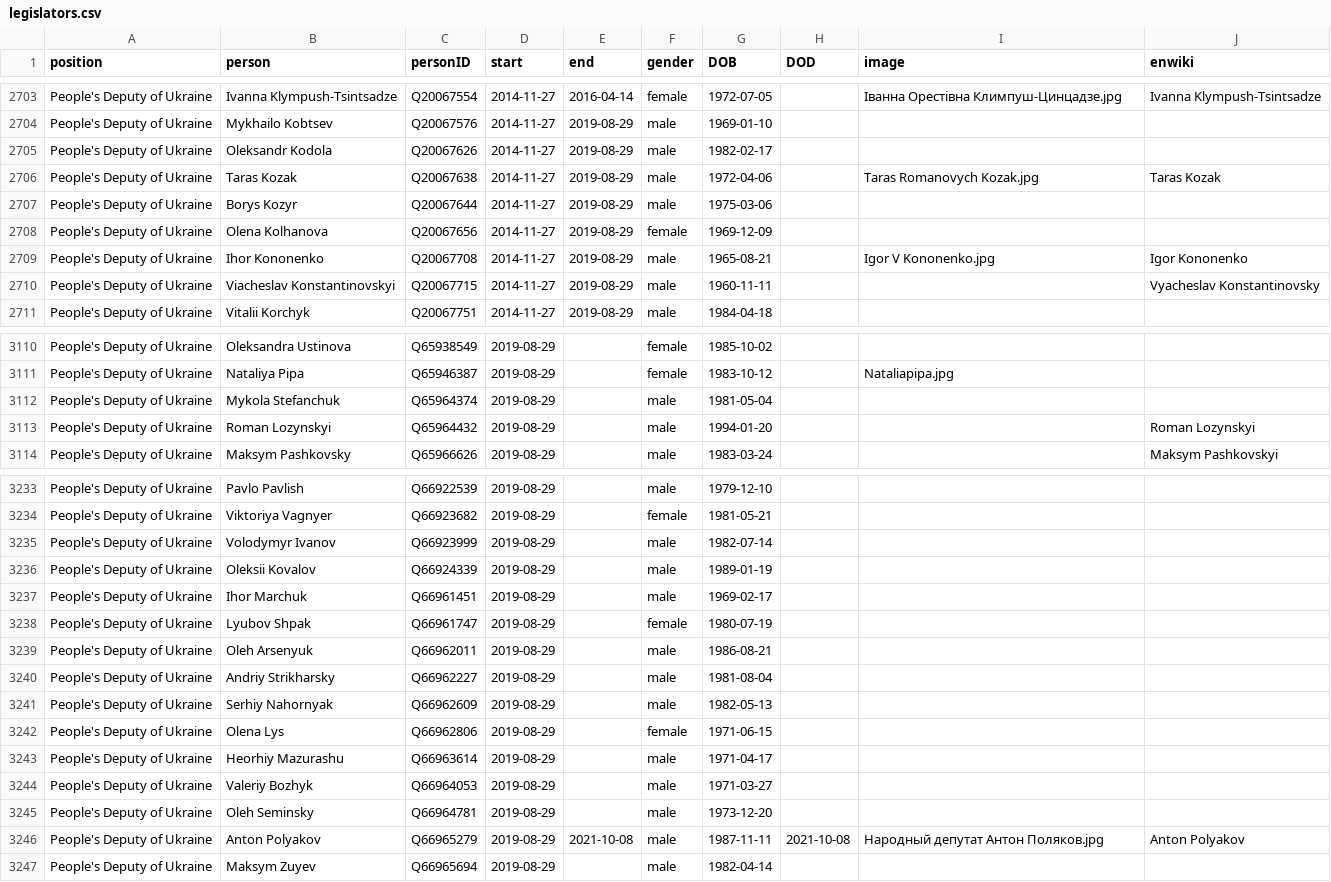
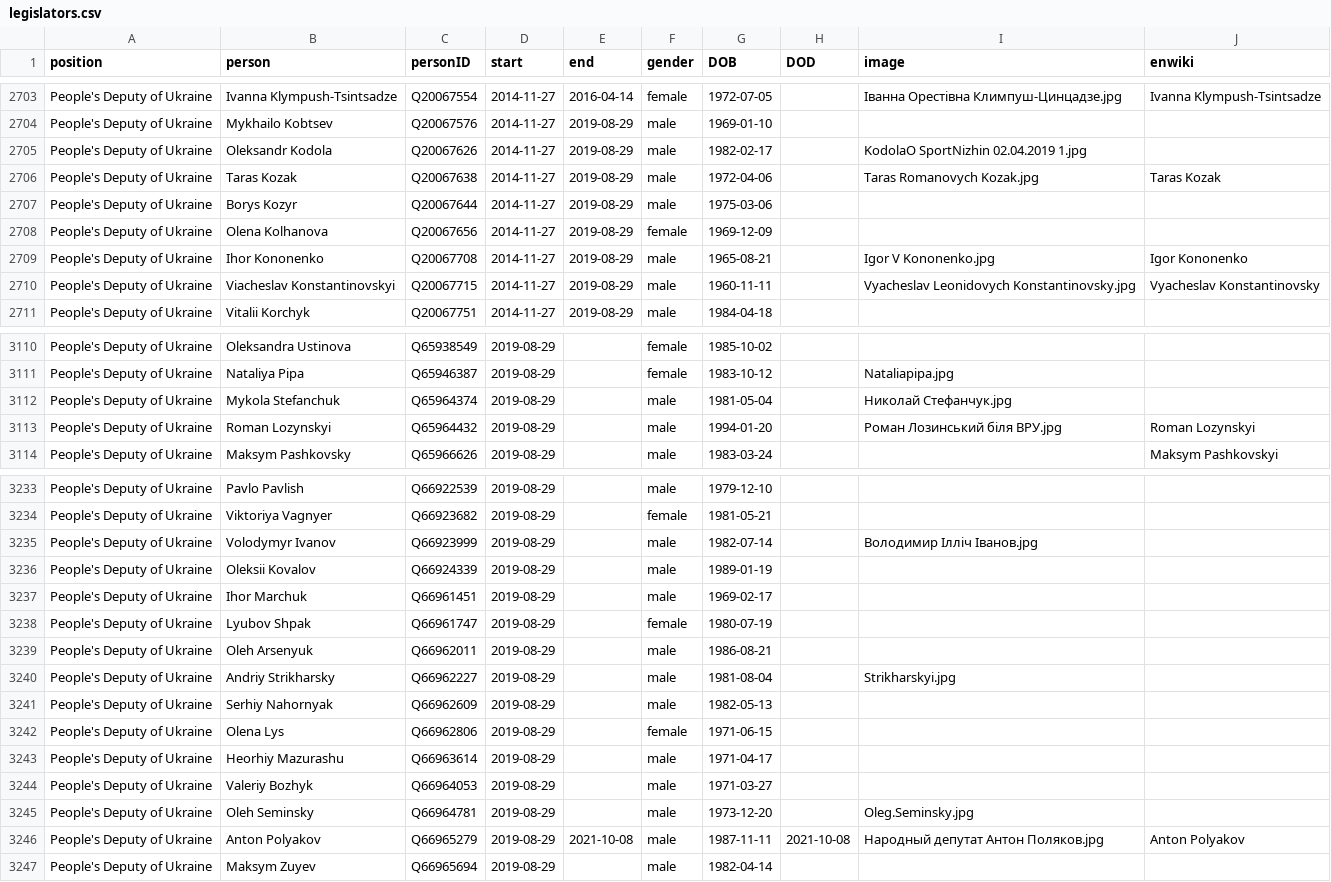
Before and after one commit to every-politician-scrapers/ukraine-cabinet, a CSV file: html/legislators.csv, drawn as a sheet; only a part is shown, gaps mark what is left out; the diff covers the shown part only.

```diff
--- a/html/legislators.csv
+++ b/html/legislators.csv
@@ -2704,3 +2704,3 @@ People's Deputy of Ukraine,Ivanna Klympush-Tsintsadze,Q20067554,2014-11-27,2016-
 People's Deputy of Ukraine,Mykhailo Kobtsev,Q20067576,2014-11-27,2019-08-29,male,1969-01-10,,,
-People's Deputy of Ukraine,Oleksandr Kodola,Q20067626,2014-11-27,2019-08-29,male,1982-02-17,,,
+People's Deputy of Ukraine,Oleksandr Kodola,Q20067626,2014-11-27,2019-08-29,male,1982-02-17,,KodolaO SportNizhin 02.04.2019 1.jpg,
 People's Deputy of Ukraine,Taras Kozak,Q20067638,2014-11-27,2019-08-29,male,1972-04-06,,Taras Romanovych Kozak.jpg,Taras Kozak
@@ -2709,3 +2709,3 @@ People's Deputy of Ukraine,Olena Kolhanova,Q20067656,2014-11-27,2019-08-29,femal
 People's Deputy of Ukraine,Ihor Kononenko,Q20067708,2014-11-27,2019-08-29,male,1965-08-21,,Igor V Kononenko.jpg,Igor Kononenko
-People's Deputy of Ukraine,Viacheslav Konstantinovskyi,Q20067715,2014-11-27,2019-08-29,male,1960-11-11,,,Vyacheslav Konstantinovsky
+People's Deputy of Ukraine,Viacheslav Konstantinovskyi,Q20067715,2014-11-27,2019-08-29,male,1960-11-11,,Vyacheslav Leonidovych Konstantinovsky.jpg,Vyacheslav Konstantinovsky
 People's Deputy of Ukraine,Vitalii Korchyk,Q20067751,2014-11-27,2019-08-29,male,1984-04-18,,,
@@ -3111,4 +3111,4 @@ People's Deputy of Ukraine,Oleksandra Ustinova,Q65938549,2019-08-29,,female,1985
 People's Deputy of Ukraine,Nataliya Pipa,Q65946387,2019-08-29,,female,1983-10-12,,Nataliapipa.jpg,
-People's Deputy of Ukraine,Mykola Stefanchuk,Q65964374,2019-08-29,,male,1981-05-04,,,
-People's Deputy of Ukraine,Roman Lozynskyi,Q65964432,2019-08-29,,male,1994-01-20,,,Roman Lozynskyi
+People's Deputy of Ukraine,Mykola Stefanchuk,Q65964374,2019-08-29,,male,1981-05-04,,Николай Стефанчук.jpg,
+People's Deputy of Ukraine,Roman Lozynskyi,Q65964432,2019-08-29,,male,1994-01-20,,Роман Лозинський біля ВРУ.jpg,Roman Lozynskyi
 People's Deputy of Ukraine,Maksym Pashkovsky,Q65966626,2019-08-29,,male,1983-03-24,,,Maksym Pashkovskyi
@@ -3234,3 +3234,3 @@ People's Deputy of Ukraine,Pavlo Pavlish,Q66922539,2019-08-29,,male,1979-12-10,,
 People's Deputy of Ukraine,Viktoriya Vagnyer,Q66923682,2019-08-29,,female,1981-05-21,,,
-People's Deputy of Ukraine,Volodymyr Ivanov,Q66923999,2019-08-29,,male,1982-07-14,,,
+People's Deputy of Ukraine,Volodymyr Ivanov,Q66923999,2019-08-29,,male,1982-07-14,,Володимир Ілліч Іванов.jpg,
 People's Deputy of Ukraine,Oleksii Kovalov,Q66924339,2019-08-29,,male,1989-01-19,,,
@@ -3239,3 +3239,3 @@ People's Deputy of Ukraine,Lyubov Shpak,Q66961747,2019-08-29,,female,1980-07-19,
 People's Deputy of Ukraine,Oleh Arsenyuk,Q66962011,2019-08-29,,male,1986-08-21,,,
-People's Deputy of Ukraine,Andriy Strikharsky,Q66962227,2019-08-29,,male,1981-08-04,,,
+People's Deputy of Ukraine,Andriy Strikharsky,Q66962227,2019-08-29,,male,1981-08-04,,Strikharskyi.jpg,
 People's Deputy of Ukraine,Serhiy Nahornyak,Q66962609,2019-08-29,,male,1982-05-13,,,
@@ -3244,3 +3244,3 @@ People's Deputy of Ukraine,Heorhiy Mazurashu,Q66963614,2019-08-29,,male,1971-04-
 People's Deputy of Ukraine,Valeriy Bozhyk,Q66964053,2019-08-29,,male,1971-03-27,,,
-People's Deputy of Ukraine,Oleh Seminsky,Q66964781,2019-08-29,,male,1973-12-20,,,
+People's Deputy of Ukraine,Oleh Seminsky,Q66964781,2019-08-29,,male,1973-12-20,,Oleg.Seminsky.jpg,
 People's Deputy of Ukraine,Anton Polyakov,Q66965279,2019-08-29,2021-10-08,male,1987-11-11,2021-10-08,Народный депутат Антон Поляков.jpg,Anton Polyakov
```
Also changed, not shown: 44 edited cells elsewhere in this file, html/holders21.csv.
